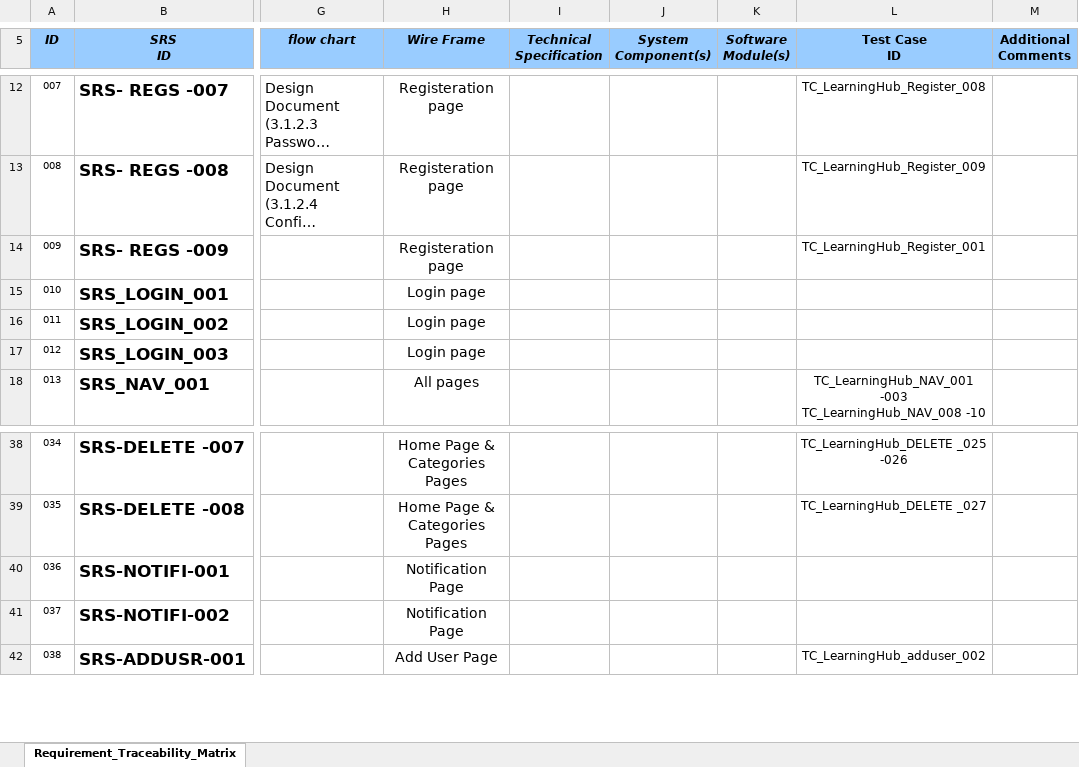
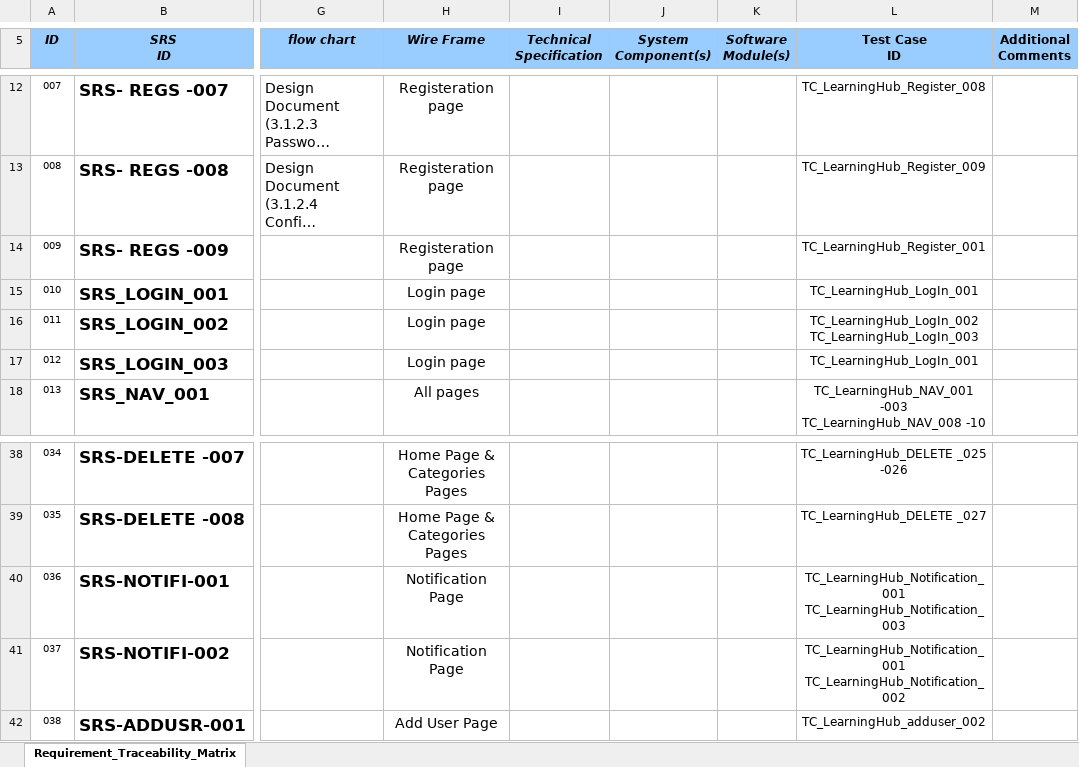
Before and after one commit to AlaaOsama25/learning-hub, an Excel workbook: RTM/Traceability_Matrix learning hub ver 2.xlsx, sheet Requirement_Traceability_Matrix, drawn as a sheet; only a part is shown, gaps mark what is left out; long unchanged cells end in …; values as stored, in another font and other column widths than the file's, no borders; conditional formats not drawn; ↵ is a line break in a cell; the diff names each change by its address in the sheet, - before the commit and + after, or states it on an @@ line.

Commit message:
Updated RTM
Added Test Cases for Login & Notification

```diff
--- a/RTM/Traceability_Matrix learning hub ver 2.xlsx (sheet Requirement_Traceability_Matrix)
+++ b/RTM/Traceability_Matrix learning hub ver 2.xlsx (sheet Requirement_Traceability_Matrix)
-L15 (Test Case ID): (empty)
+L15 (Test Case ID): TC_LearningHub_LogIn_001
-L16 (Test Case ID): (empty)
+L16 (Test Case ID): TC_LearningHub_LogIn_002 ↵ TC_LearningHub_LogIn_003
-L17 (Test Case ID): (empty)
+L17 (Test Case ID): TC_LearningHub_LogIn_001
-L40 (Test Case ID): (empty)
+L40 (Test Case ID): TC_LearningHub_Notification_001 ↵ TC_LearningHub_Notification_003
-L41 (Test Case ID): (empty)
+L41 (Test Case ID): TC_LearningHub_Notification_001 ↵ TC_LearningHub_Notification_002
```
